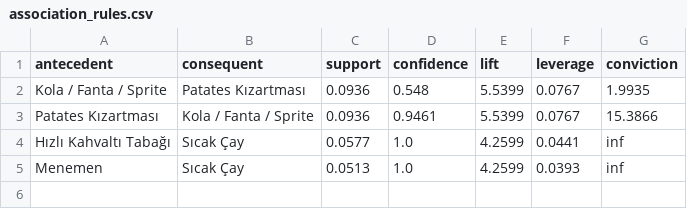
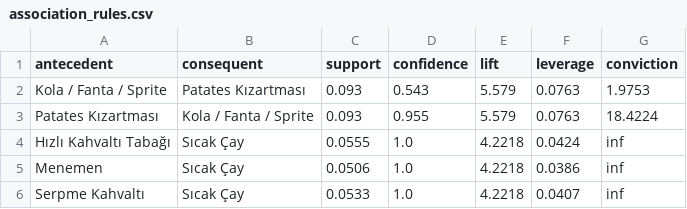
Before and after one commit to erdembaltaci/XPos, a CSV file: ml_data/association_rules.csv, drawn as a sheet.

```diff
--- a/ml_data/association_rules.csv
+++ b/ml_data/association_rules.csv
@@ -1,5 +1,6 @@
 antecedent,consequent,support,confidence,lift,leverage,conviction
-Kola / Fanta / Sprite,Patates Kızartması,0.0936,0.548,5.5399,0.0767,1.9935
-Patates Kızartması,Kola / Fanta / Sprite,0.0936,0.9461,5.5399,0.0767,15.3866
-Hızlı Kahvaltı Tabağı,Sıcak Çay,0.0577,1.0,4.2599,0.0441,inf
-Menemen,Sıcak Çay,0.0513,1.0,4.2599,0.0393,inf
+Kola / Fanta / Sprite,Patates Kızartması,0.093,0.543,5.579,0.0763,1.9753
+Patates Kızartması,Kola / Fanta / Sprite,0.093,0.955,5.579,0.0763,18.4224
+Hızlı Kahvaltı Tabağı,Sıcak Çay,0.0555,1.0,4.2218,0.0424,inf
+Menemen,Sıcak Çay,0.0506,1.0,4.2218,0.0386,inf
+Serpme Kahvaltı,Sıcak Çay,0.0533,1.0,4.2218,0.0407,inf
```
Also changed, not shown: 27 other files.
